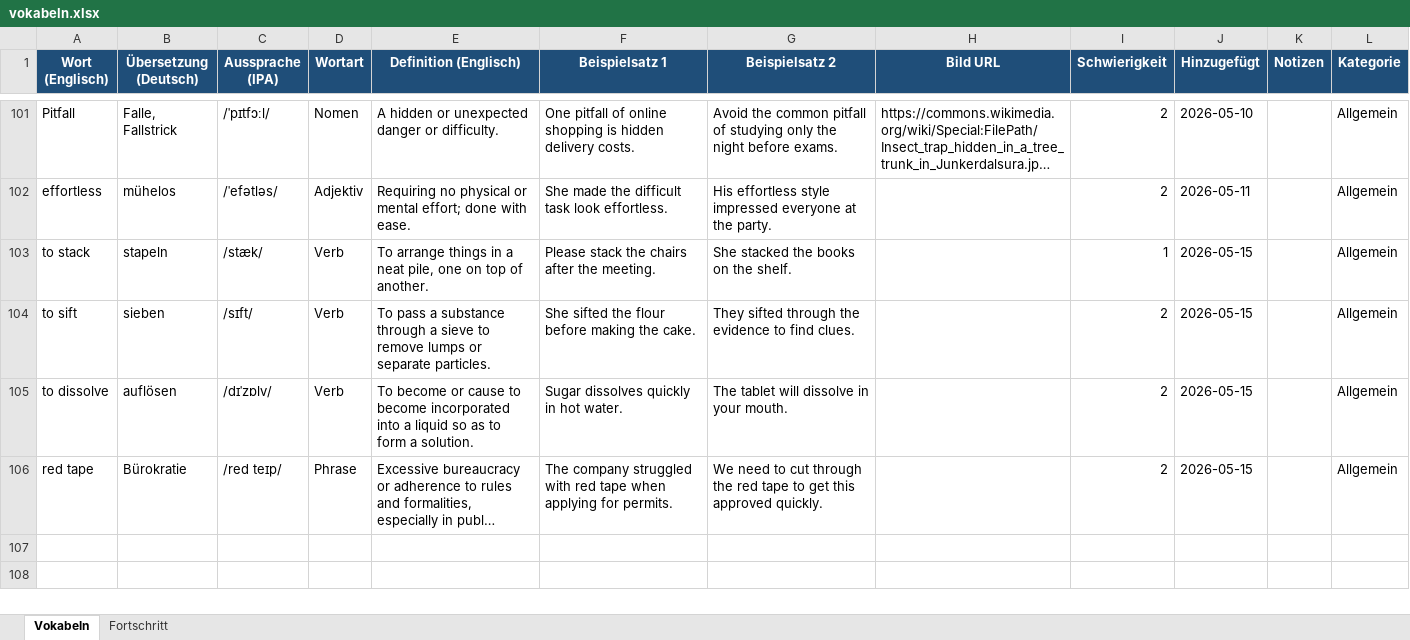
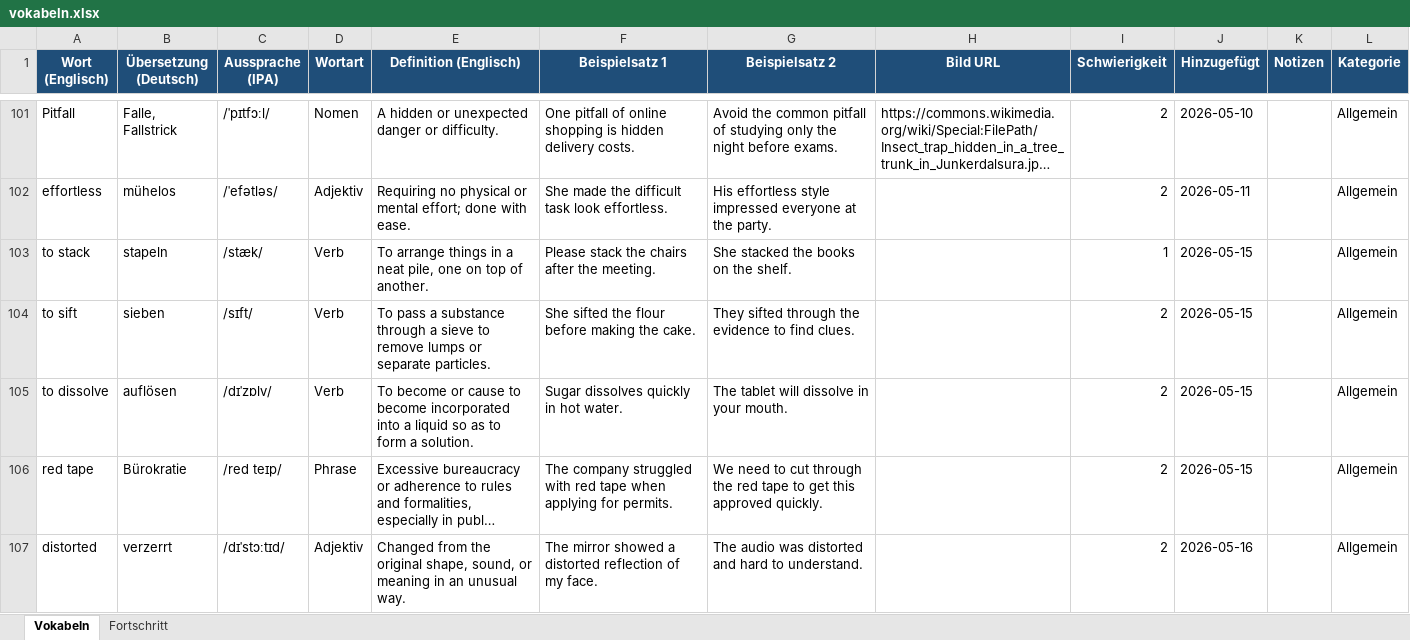
Before and after one commit to timlbclaude/Englishtrainer, an Excel workbook: vokabeln.xlsx, sheet Vokabeln, drawn as a sheet; only a part is shown, gaps mark what is left out; long unchanged cells end in …; values as stored, in another font and other column widths than the file's, no borders; the diff names each change by its address in the sheet, - before the commit and + after, or states it on an @@ line.

Commit message:
ETA: Neues Wort 'distorted' aus Issue #33

```diff
--- a/vokabeln.xlsx (sheet Vokabeln)
+++ b/vokabeln.xlsx (sheet Vokabeln)
+row 107: distorted | verzerrt | /dɪˈstɔːtɪd/ | Adjektiv | Changed from the original shape, sound, or meaning in an unusual way. | The mirror showed a distorted reflection of my face. | The audio was distorted and hard to understand. |  | 2 | 2026-05-16 |  | Allgemein
```
Also changed, not shown: 1 other file.
